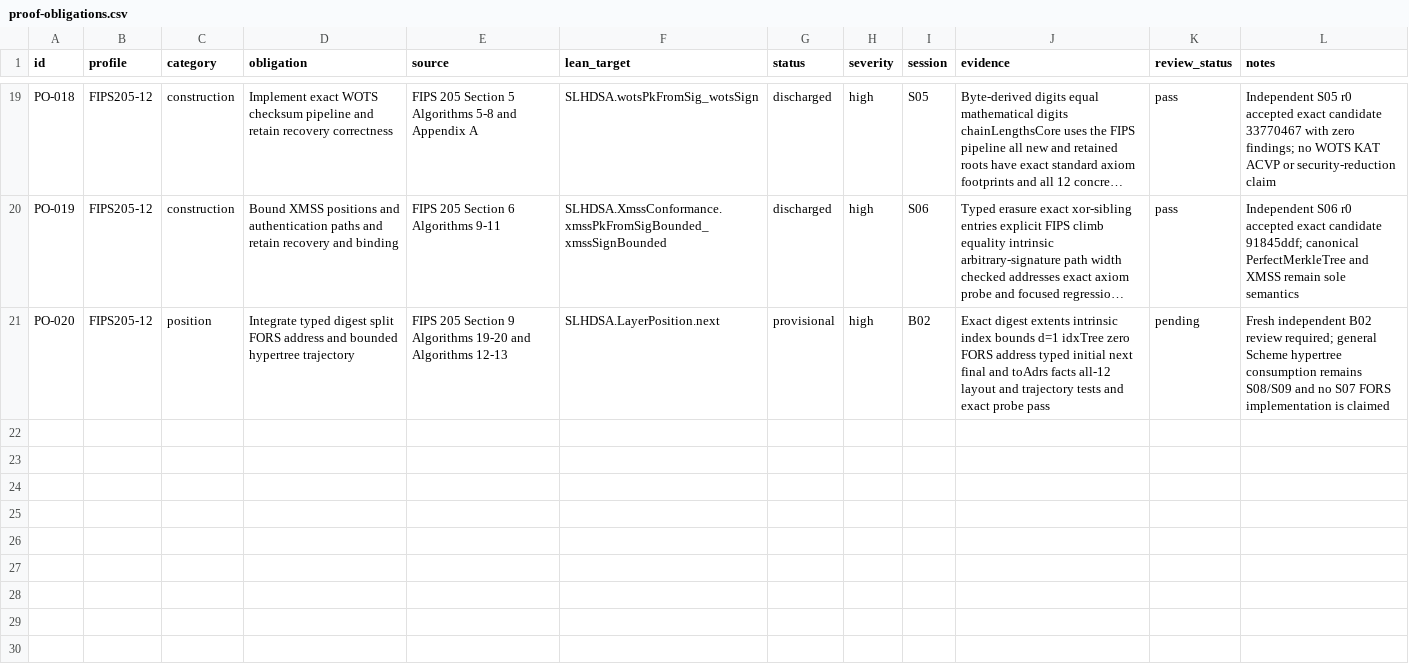
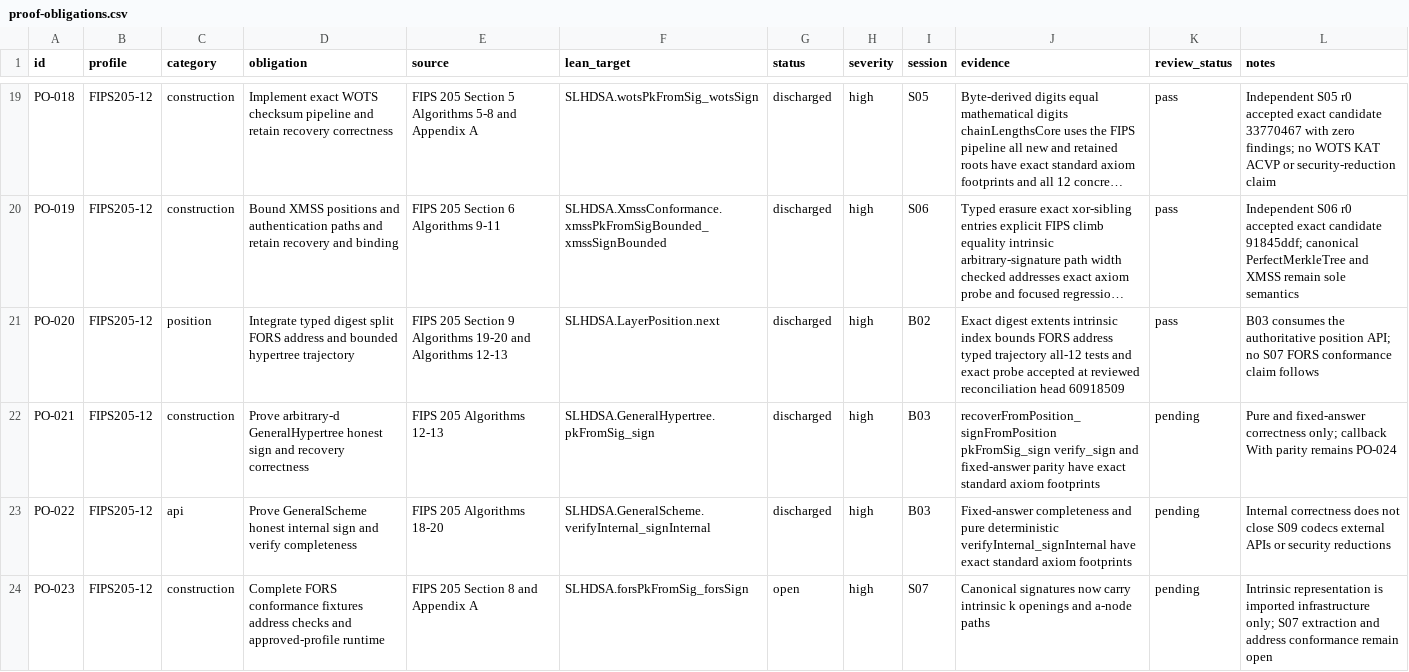
Before and after one commit to Verified-zkEVM/VCVio, a CSV file: docs/slhdsa/matrices/proof-obligations.csv, drawn as a sheet; only a part is shown, gaps mark what is left out; long unchanged cells end in …; the diff covers the shown part only; the diff names each change by its address in the sheet, - before the commit and + after, or states it on an @@ line.

Commit message:
feat(slhdsa): integrate concurrent construction stack

```diff
--- a/docs/slhdsa/matrices/proof-obligations.csv
+++ b/docs/slhdsa/matrices/proof-obligations.csv
-G21 (status): provisional
+G21 (status): discharged
-J21 (evidence): …index bounds d=1 idxTree zero FORS address typed initial next final and toAdrs facts all-12 layout and trajectory tests and exact probe pass
+J21 (evidence): …index bounds FORS address typed trajectory all-12 tests and exact probe accepted at reviewed reconciliation head 60918509
-K21 (review_status): pending
+K21 (review_status): pass
-L21 (notes): Fresh independent B02 review required; general Scheme hypertree consumption remains S08/S09 and no S07 FORS implementation is claimed
+L21 (notes): B03 consumes the authoritative position API; no S07 FORS conformance claim follows
+row 22: PO-021 | FIPS205-12 | construction | Prove arbitrary-d GeneralHypertree honest sign and recovery correctness | FIPS 205 Algorithms 12-13 | SLHDSA.GeneralHypertree.pkFromSig_sign | discharged | high | B03 | recoverFromPosition_signFromPosition pkFromSig_sign verify_sign and fixed-answer parity have exact standard axiom footprints | pending | Pure and fixed-answer correctness only; callback With parity remains PO-024
+row 23: PO-022 | FIPS205-12 | api | Prove GeneralScheme honest internal sign and verify completeness | FIPS 205 Algorithms 18-20 | SLHDSA.GeneralScheme.verifyInternal_signInternal | discharged | high | B03 | Fixed-answer completeness and pure deterministic verifyInternal_signInternal have exact standard axiom footprints | pending | Internal correctness does not close S09 codecs external APIs or security reductions
+row 24: PO-023 | FIPS205-12 | construction | Complete FORS conformance fixtures address checks and approved-profile runtime | FIPS 205 Section 8 and Appendix A | SLHDSA.forsPkFromSig_forsSign | open | high | S07 | Canonical signatures now carry intrinsic k openings and a-node paths | pending | Intrinsic representation is imported infrastructure only; S07 extraction and address conformance remain open
```
Also changed, not shown: 3 added rows and 3 edited cells elsewhere in this file, docs/slhdsa/matrices/coverage.csv, 16 other files.
